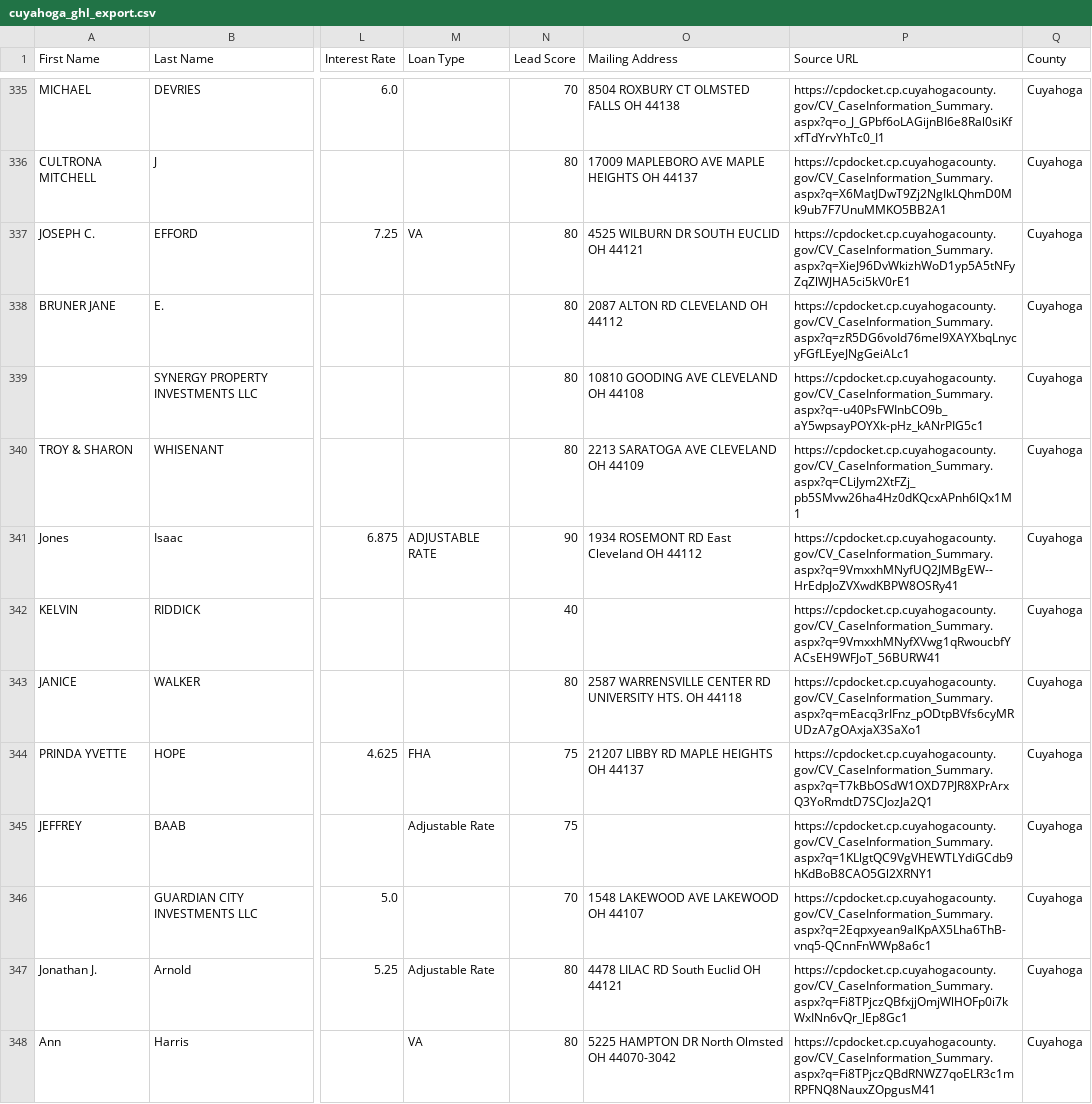
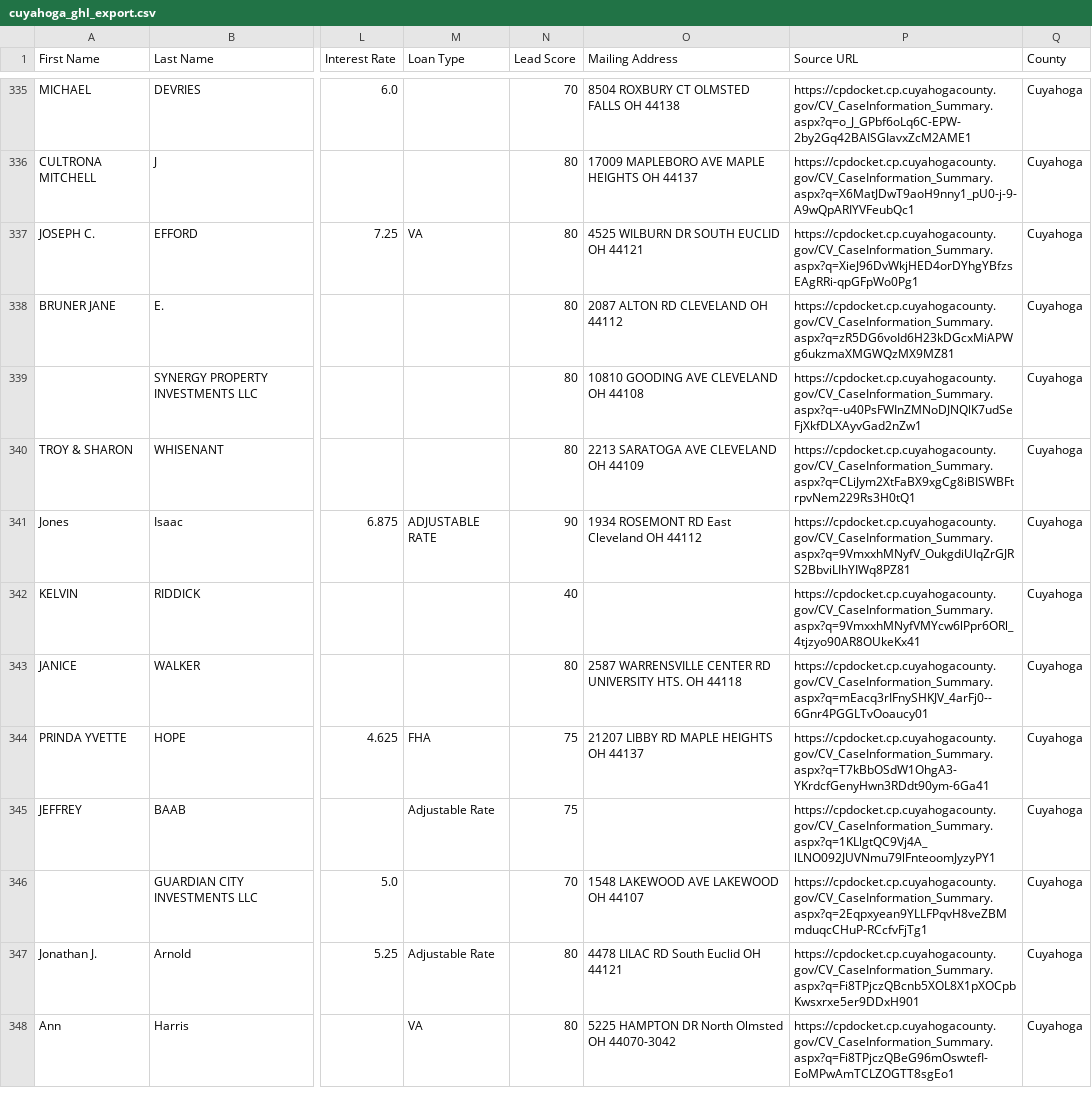
Before and after one commit to mauricewilli572000-cloud/franklin-foreclosure-scraper, a CSV file: dashboard/cuyahoga_ghl_export.csv, drawn as a sheet; only a part is shown, gaps mark what is left out; the diff covers the shown part only; the diff names each change by its address in the sheet, - before the commit and + after, or states it on an @@ line.

```diff
--- a/dashboard/cuyahoga_ghl_export.csv
+++ b/dashboard/cuyahoga_ghl_export.csv
-P335 (Source URL): https://cpdocket.cp.cuyahogacounty.gov/CV_CaseInformation_Summary.aspx?q=o_J_GPbf6oLAGijnBI6e8Ral0siKfxfTdYrvYhTc0_I1
+P335 (Source URL): https://cpdocket.cp.cuyahogacounty.gov/CV_CaseInformation_Summary.aspx?q=o_J_GPbf6oLq6C-EPW-2by2Gq42BAISGIavxZcM2AME1
-P336 (Source URL): https://cpdocket.cp.cuyahogacounty.gov/CV_CaseInformation_Summary.aspx?q=X6MatJDwT9Zj2NgIkLQhmD0Mk9ub7F7UnuMMKO5BB2A1
+P336 (Source URL): https://cpdocket.cp.cuyahogacounty.gov/CV_CaseInformation_Summary.aspx?q=X6MatJDwT9aoH9nny1_pU0-j-9-A9wQpARIYVFeubQc1
-P337 (Source URL): https://cpdocket.cp.cuyahogacounty.gov/CV_CaseInformation_Summary.aspx?q=XieJ96DvWkizhWoD1yp5A5tNFyZqZlWJHA5ci5kV0rE1
+P337 (Source URL): https://cpdocket.cp.cuyahogacounty.gov/CV_CaseInformation_Summary.aspx?q=XieJ96DvWkjHED4orDYhgYBfzsEAgRRi-qpGFpWo0Pg1
-P338 (Source URL): https://cpdocket.cp.cuyahogacounty.gov/CV_CaseInformation_Summary.aspx?q=zR5DG6voId76mel9XAYXbqLnycyFGfLEyeJNgGeiALc1
+P338 (Source URL): https://cpdocket.cp.cuyahogacounty.gov/CV_CaseInformation_Summary.aspx?q=zR5DG6voId6H23kDGcxMiAPWg6ukzmaXMGWQzMX9MZ81
-P339 (Source URL): https://cpdocket.cp.cuyahogacounty.gov/CV_CaseInformation_Summary.aspx?q=-u40PsFWInbCO9b_aY5wpsayPOYXk-pHz_kANrPIG5c1
+P339 (Source URL): https://cpdocket.cp.cuyahogacounty.gov/CV_CaseInformation_Summary.aspx?q=-u40PsFWInZMNoDJNQlK7udSeFjXkfDLXAyvGad2nZw1
-P340 (Source URL): https://cpdocket.cp.cuyahogacounty.gov/CV_CaseInformation_Summary.aspx?q=CLiJym2XtFZj_pb5SMvw26ha4Hz0dKQcxAPnh6lQx1M1
+P340 (Source URL): https://cpdocket.cp.cuyahogacounty.gov/CV_CaseInformation_Summary.aspx?q=CLiJym2XtFaBX9xgCg8iBISWBFtrpvNem229Rs3H0tQ1
-P341 (Source URL): https://cpdocket.cp.cuyahogacounty.gov/CV_CaseInformation_Summary.aspx?q=9VmxxhMNyfUQ2JMBgEW--HrEdpJoZVXwdKBPW8OSRy41
+P341 (Source URL): https://cpdocket.cp.cuyahogacounty.gov/CV_CaseInformation_Summary.aspx?q=9VmxxhMNyfV_OukgdiUIqZrGJRS2BbviLIhYIWq8PZ81
-P342 (Source URL): https://cpdocket.cp.cuyahogacounty.gov/CV_CaseInformation_Summary.aspx?q=9VmxxhMNyfXVwg1qRwoucbfYACsEH9WFJoT_56BURW41
+P342 (Source URL): https://cpdocket.cp.cuyahogacounty.gov/CV_CaseInformation_Summary.aspx?q=9VmxxhMNyfVMYcw6lPpr6ORl_4tjzyo90AR8OUkeKx41
-P343 (Source URL): https://cpdocket.cp.cuyahogacounty.gov/CV_CaseInformation_Summary.aspx?q=mEacq3rIFnz_pODtpBVfs6cyMRUDzA7gOAxjaX3SaXo1
+P343 (Source URL): https://cpdocket.cp.cuyahogacounty.gov/CV_CaseInformation_Summary.aspx?q=mEacq3rIFnySHKJV_4arFj0--6Gnr4PGGLTvOoaucy01
-P344 (Source URL): https://cpdocket.cp.cuyahogacounty.gov/CV_CaseInformation_Summary.aspx?q=T7kBbOSdW1OXD7PJR8XPrArxQ3YoRmdtD7SCJozJa2Q1
+P344 (Source URL): https://cpdocket.cp.cuyahogacounty.gov/CV_CaseInformation_Summary.aspx?q=T7kBbOSdW1OhgA3-YKrdcfGenyHwn3RDdt90ym-6Ga41
-P345 (Source URL): https://cpdocket.cp.cuyahogacounty.gov/CV_CaseInformation_Summary.aspx?q=1KLlgtQC9VgVHEWTLYdiGCdb9hKdBoB8CAO5Gl2XRNY1
+P345 (Source URL): https://cpdocket.cp.cuyahogacounty.gov/CV_CaseInformation_Summary.aspx?q=1KLlgtQC9Vj4A_lLNO092JUVNmu79lFnteoomJyzyPY1
-P346 (Source URL): https://cpdocket.cp.cuyahogacounty.gov/CV_CaseInformation_Summary.aspx?q=2Eqpxyean9alKpAX5Lha6ThB-vnq5-QCnnFnWWp8a6c1
+P346 (Source URL): https://cpdocket.cp.cuyahogacounty.gov/CV_CaseInformation_Summary.aspx?q=2Eqpxyean9YLLFPqvH8veZBMmduqcCHuP-RCcfvFjTg1
-P347 (Source URL): https://cpdocket.cp.cuyahogacounty.gov/CV_CaseInformation_Summary.aspx?q=Fi8TPjczQBfxjjOmjWlHOFp0i7kWxINn6vQr_lEp8Gc1
+P347 (Source URL): https://cpdocket.cp.cuyahogacounty.gov/CV_CaseInformation_Summary.aspx?q=Fi8TPjczQBcnb5XOL8X1pXOCpbKwsxrxe5er9DDxH901
-P348 (Source URL): https://cpdocket.cp.cuyahogacounty.gov/CV_CaseInformation_Summary.aspx?q=Fi8TPjczQBdRNWZ7qoELR3c1mRPFNQ8NauxZOpgusM41
+P348 (Source URL): https://cpdocket.cp.cuyahogacounty.gov/CV_CaseInformation_Summary.aspx?q=Fi8TPjczQBeG96mOswtefI-EoMPwAmTCLZOGTT8sgEo1
```
Also changed, not shown: 93 edited cells elsewhere in this file, 3 other files.
